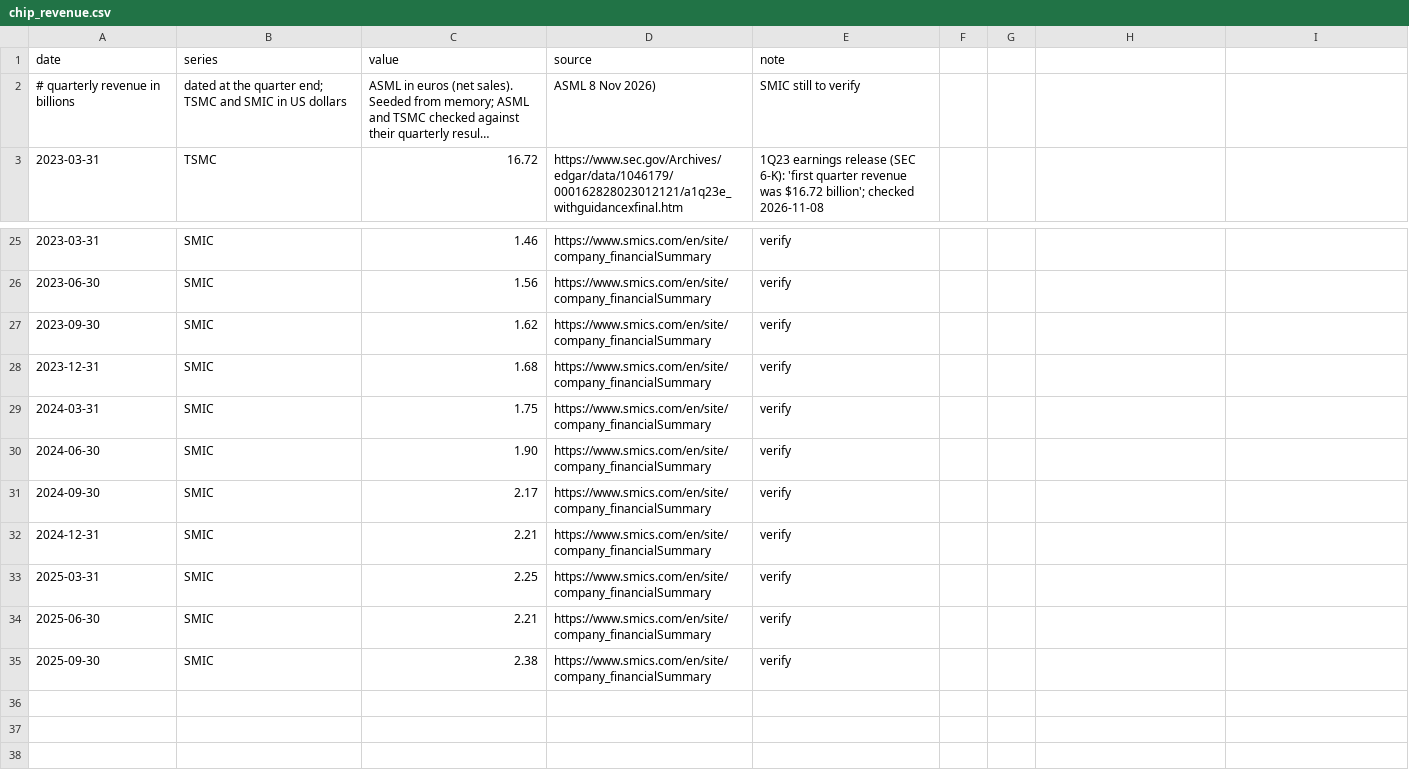
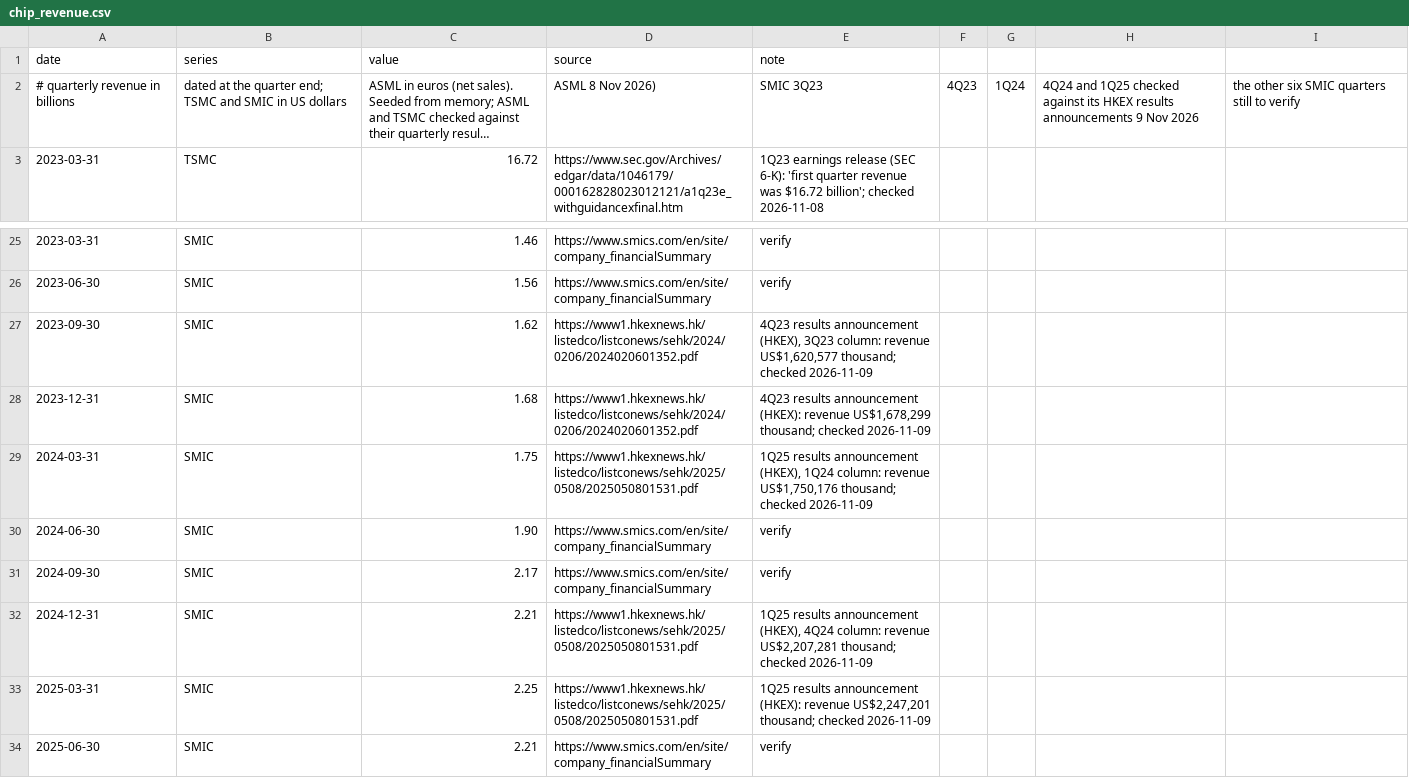
Before and after one commit to mcmarcocheung98-max/dashboards, a CSV file: data/compute-chips/chip_revenue.csv, drawn as a sheet; only a part is shown, gaps mark what is left out; the shorter side is filled out with more unchanged rows; long unchanged cells end in …; the diff names each change by its address in the sheet, - before the commit and + after, or states it on an @@ line.

```diff
--- a/data/compute-chips/chip_revenue.csv
+++ b/data/compute-chips/chip_revenue.csv
-E2 (note): SMIC still to verify
+E2 (note): SMIC 3Q23
-F2: (empty)
+F2: 4Q23
-G2: (empty)
+G2: 1Q24
-H2: (empty)
+H2: 4Q24 and 1Q25 checked against its HKEX results announcements 9 Nov 2026
-I2: (empty)
+I2: the other six SMIC quarters still to verify
-D27:D28 (source): https://www.smics.com/en/site/company_financialSummary
+D27:D28 (source): https://www1.hkexnews.hk/listedco/listconews/sehk/2024/0206/2024020601352.pdf
-E27 (note): verify
+E27 (note): 4Q23 results announcement (HKEX), 3Q23 column: revenue US$1,620,577 thousand; checked 2026-11-09
-E28 (note): verify
+E28 (note): 4Q23 results announcement (HKEX): revenue US$1,678,299 thousand; checked 2026-11-09
-D29 (source): https://www.smics.com/en/site/company_financialSummary
+D29 (source): https://www1.hkexnews.hk/listedco/listconews/sehk/2025/0508/2025050801531.pdf
-E29 (note): verify
+E29 (note): 1Q25 results announcement (HKEX), 1Q24 column: revenue US$1,750,176 thousand; checked 2026-11-09
-D32:D33 (source): https://www.smics.com/en/site/company_financialSummary
+D32:D33 (source): https://www1.hkexnews.hk/listedco/listconews/sehk/2025/0508/2025050801531.pdf
-E32 (note): verify
+E32 (note): 1Q25 results announcement (HKEX), 4Q24 column: revenue US$2,207,281 thousand; checked 2026-11-09
-E33 (note): verify
+E33 (note): 1Q25 results announcement (HKEX): revenue US$2,247,201 thousand; checked 2026-11-09
```
Also changed, not shown: 1 other file.
